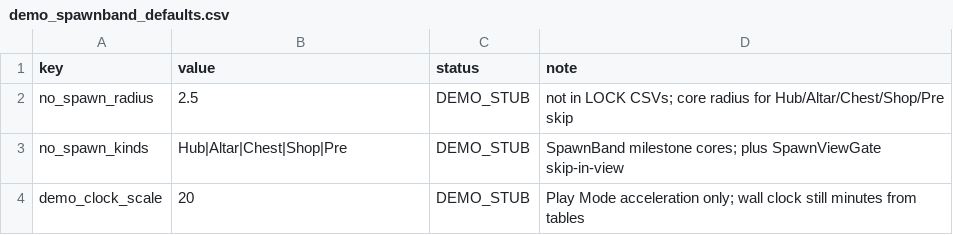
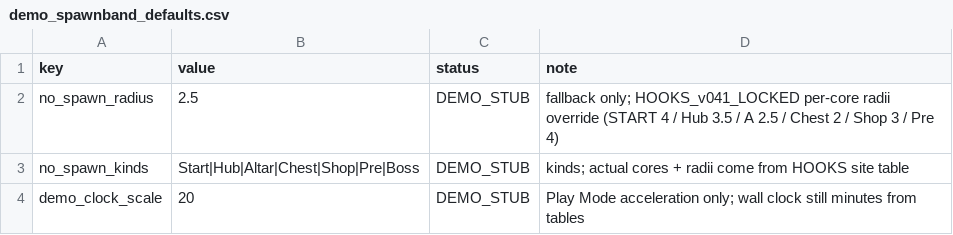
Before and after one commit to simple032/RogueShooter, a CSV file: Assets/StreamingAssets/BalanceLock_v042/demo_spawnband_defaults.csv, drawn as a sheet.

```diff
--- a/Assets/StreamingAssets/BalanceLock_v042/demo_spawnband_defaults.csv
+++ b/Assets/StreamingAssets/BalanceLock_v042/demo_spawnband_defaults.csv
@@ -1,4 +1,4 @@
 key,value,status,note
-no_spawn_radius,2.5,DEMO_STUB,not in LOCK CSVs; core radius for Hub/Altar/Chest/Shop/Pre skip
-no_spawn_kinds,Hub|Altar|Chest|Shop|Pre,DEMO_STUB,SpawnBand milestone cores; plus SpawnViewGate skip-in-view
+no_spawn_radius,2.5,DEMO_STUB,fallback only; HOOKS_v041_LOCKED per-core radii override (START 4 / Hub 3.5 / A 2.5 / Chest 2 / Shop 3 / Pre 4)
+no_spawn_kinds,Start|Hub|Altar|Chest|Shop|Pre|Boss,DEMO_STUB,kinds; actual cores + radii come from HOOKS site table
 demo_clock_scale,20,DEMO_STUB,Play Mode acceleration only; wall clock still minutes from tables
```
Also changed, not shown: 6 other files.
